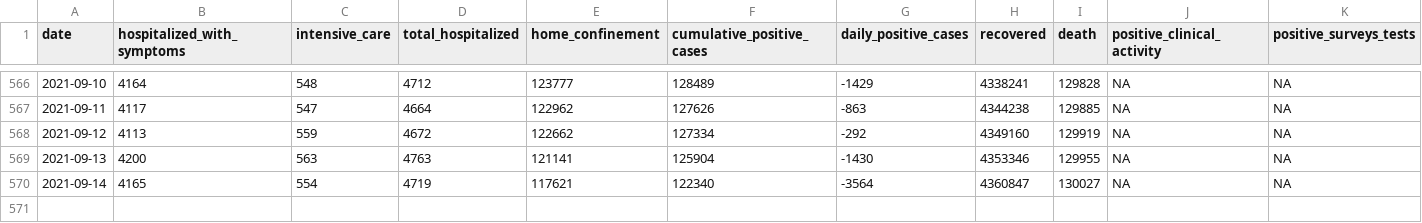
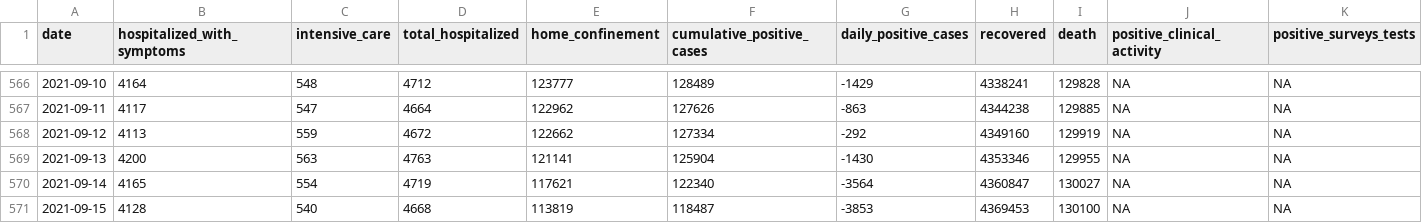
Before and after one commit to RamiKrispin/covid19Italy, a CSV file: csv/italy_total.csv, drawn as a sheet; only a part is shown, gaps mark what is left out; rows hold the shown columns only; the diff names each change by its address in the sheet, - before the commit and + after, or states it on an @@ line.

Commit message:
Update italy total data

```diff
--- a/csv/italy_total.csv
+++ b/csv/italy_total.csv
+row 571: 2021-09-15 | 4128 | 540 | 4668 | 113819 | 118487 | -3853 | 4369453 | 130100 | NA | NA
```
Also changed, not shown: 1 other file.
